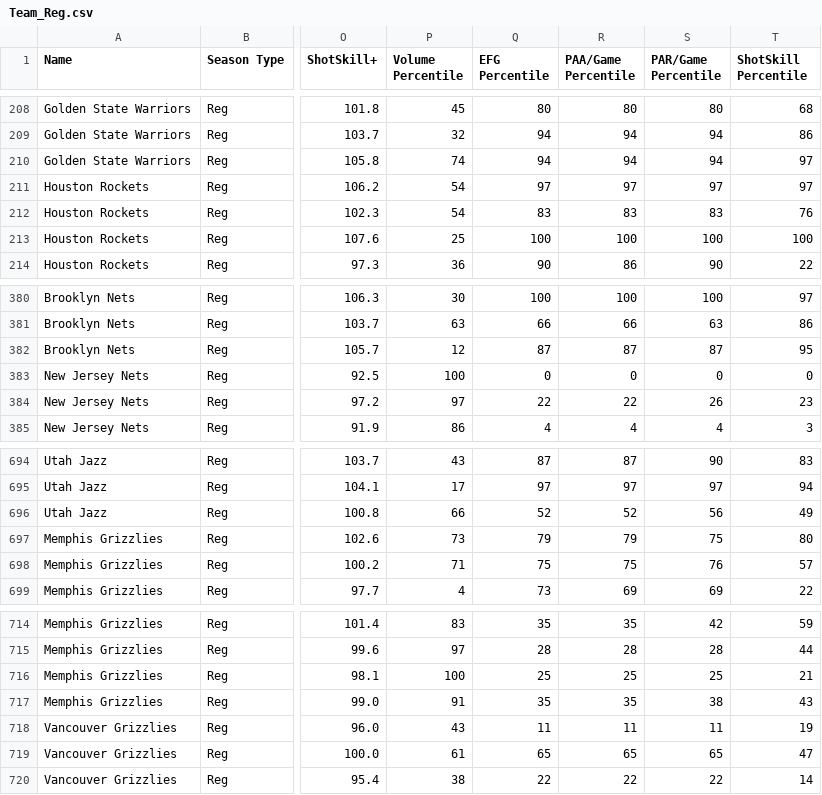
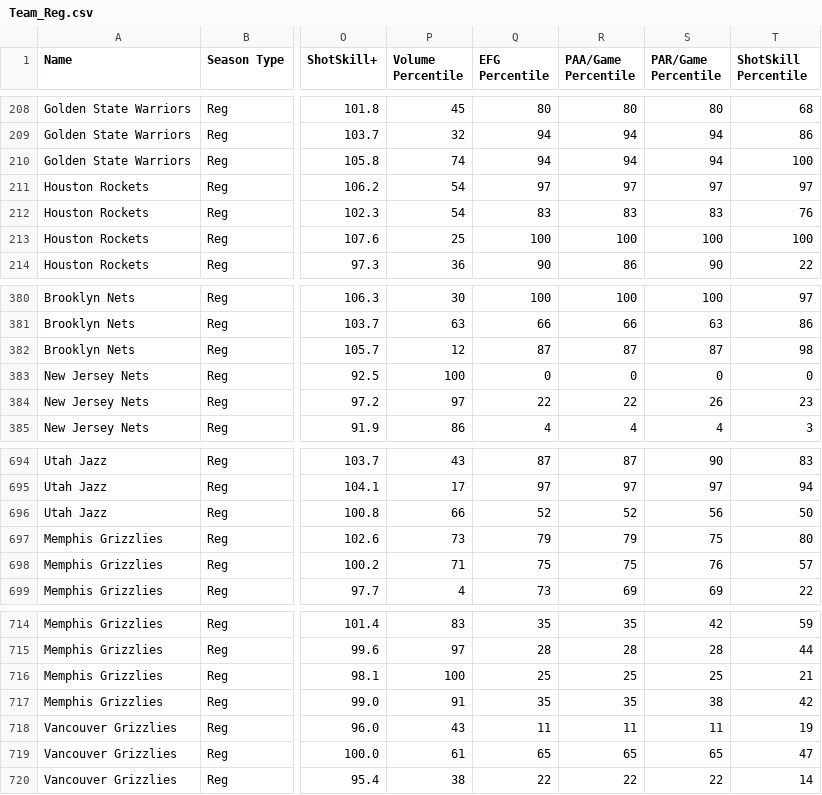
Before and after one commit to Connor-R/nba_shot_charts, a CSV file: csvs/leaderboards/Team_Reg.csv, drawn as a sheet; only a part is shown, gaps mark what is left out; the diff covers the shown part only; the diff names each change by its address in the sheet, - before the commit and + after, or states it on an @@ line.

```diff
--- a/csvs/leaderboards/Team_Reg.csv
+++ b/csvs/leaderboards/Team_Reg.csv
-T210 (ShotSkill Percentile): 97
+T210 (ShotSkill Percentile): 100
-T382 (ShotSkill Percentile): 95
+T382 (ShotSkill Percentile): 98
-T696 (ShotSkill Percentile): 49
+T696 (ShotSkill Percentile): 50
-T717 (ShotSkill Percentile): 43
+T717 (ShotSkill Percentile): 42
```
Also changed, not shown: 56 edited cells elsewhere in this file, csvs/leaderboards/Player_Reg_Career.csv, 1 other file.
